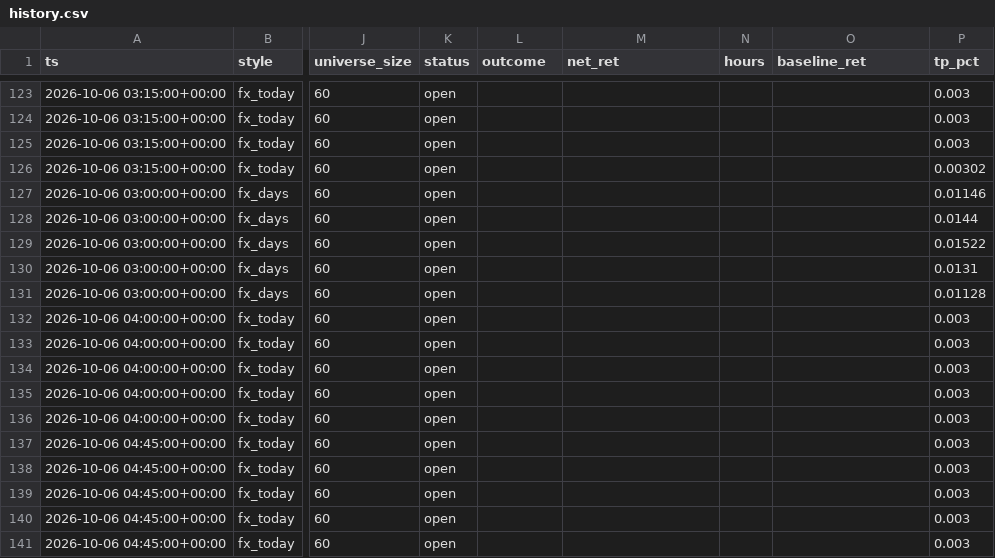
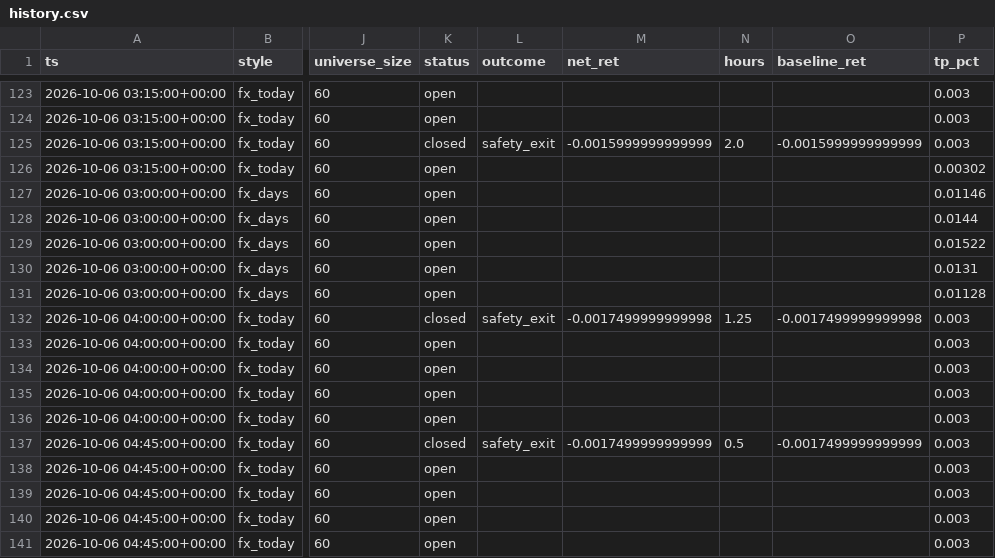
Before and after one commit to ljmacdonald/mempool-omega, a CSV file: state/fx/history.csv, drawn as a sheet; only a part is shown, gaps mark what is left out; the diff names each change by its address in the sheet, - before the commit and + after, or states it on an @@ line.

```diff
--- a/state/fx/history.csv
+++ b/state/fx/history.csv
-K125 (status): open
+K125 (status): closed
-L125 (outcome): (empty)
+L125 (outcome): safety_exit
-M125 (net_ret): (empty)
+M125 (net_ret): -0.0015999999999999
-N125 (hours): (empty)
+N125 (hours): 2.0
-O125 (baseline_ret): (empty)
+O125 (baseline_ret): -0.0015999999999999
-K132 (status): open
+K132 (status): closed
-L132 (outcome): (empty)
+L132 (outcome): safety_exit
-M132 (net_ret): (empty)
+M132 (net_ret): -0.0017499999999998
-N132 (hours): (empty)
+N132 (hours): 1.25
-O132 (baseline_ret): (empty)
+O132 (baseline_ret): -0.0017499999999998
-K137 (status): open
+K137 (status): closed
-L137 (outcome): (empty)
+L137 (outcome): safety_exit
-M137 (net_ret): (empty)
+M137 (net_ret): -0.0017499999999999
-N137 (hours): (empty)
+N137 (hours): 0.5
-O137 (baseline_ret): (empty)
+O137 (baseline_ret): -0.0017499999999999
```
Also changed, not shown: 2 other files.
